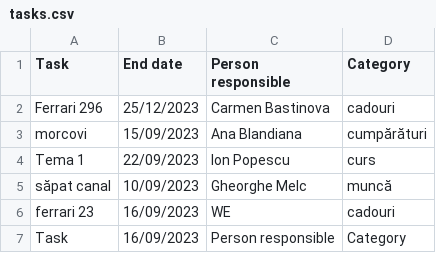
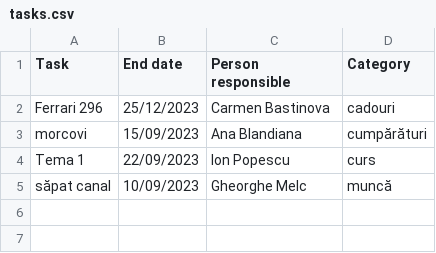
Before and after one commit to stefancaras/siit-python, a CSV file: homework/03_files/tasks.csv, drawn as a sheet.

```diff
--- a/homework/03_files/tasks.csv
+++ b/homework/03_files/tasks.csv
@@ -5,3 +5 @@ Tema 1,22/09/2023,Ion Popescu,curs
 săpat canal,10/09/2023,Gheorghe Melc,muncă
-ferrari 23,16/09/2023,WE,cadouri
-Task,16/09/2023,Person responsible,Category
```
Also changed, not shown: 1 other file.
